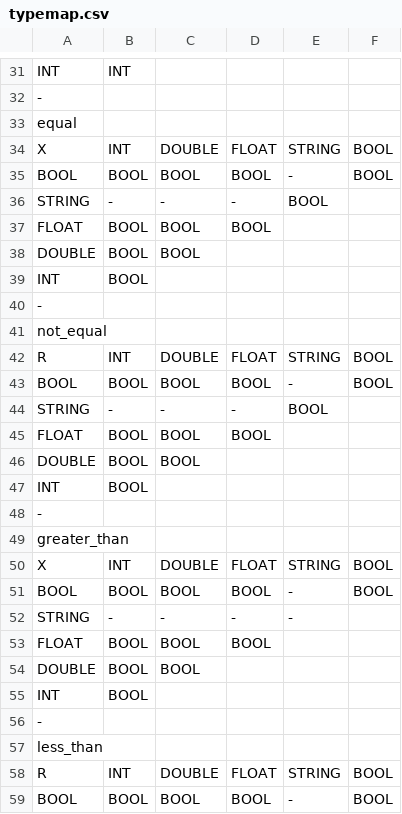
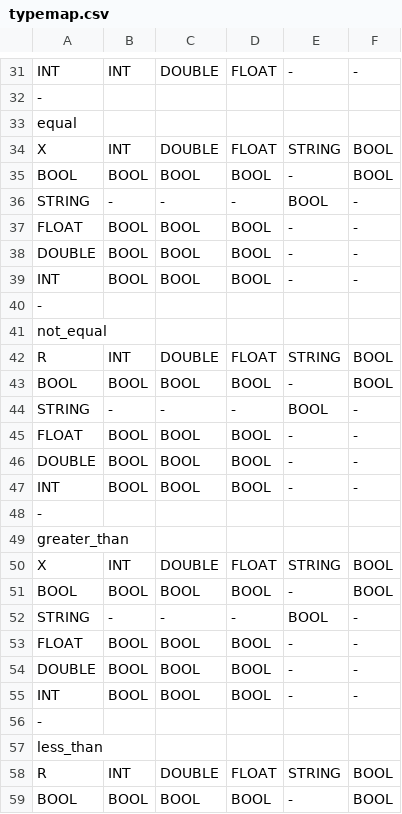
Before and after one commit to TinyEdu/VtC-compiler, a CSV file: tools/DispatcherGenerator/typemap.csv, drawn as a sheet; only a part is shown, gaps mark what is left out; the diff covers the shown part only; the diff names each change by its address in the sheet, - before the commit and + after, or states it on an @@ line.

```diff
--- a/tools/DispatcherGenerator/typemap.csv
+++ b/tools/DispatcherGenerator/typemap.csv
-C31: (empty)
+C31: DOUBLE
-D31: (empty)
+D31: FLOAT
-E31: (empty)
+E31: -
-F31: (empty)
+F31: -
-F36:F39: (empty)
+F36:F39: -
-E37:E39: (empty)
+E37:E39: -
-D38:D39: (empty)
+D38:D39: BOOL
-C39: (empty)
+C39: BOOL
-F44:F47: (empty)
+F44:F47: -
-E45:E47: (empty)
+E45:E47: -
-D46:D47: (empty)
+D46:D47: BOOL
-C47: (empty)
+C47: BOOL
-E52: -
+E52: BOOL
-F52:F55: (empty)
+F52:F55: -
-E53:E55: (empty)
+E53:E55: -
-D54:D55: (empty)
+D54:D55: BOOL
-C55: (empty)
+C55: BOOL
```
Also changed, not shown: 81 edited cells elsewhere in this file, 3 other files.
